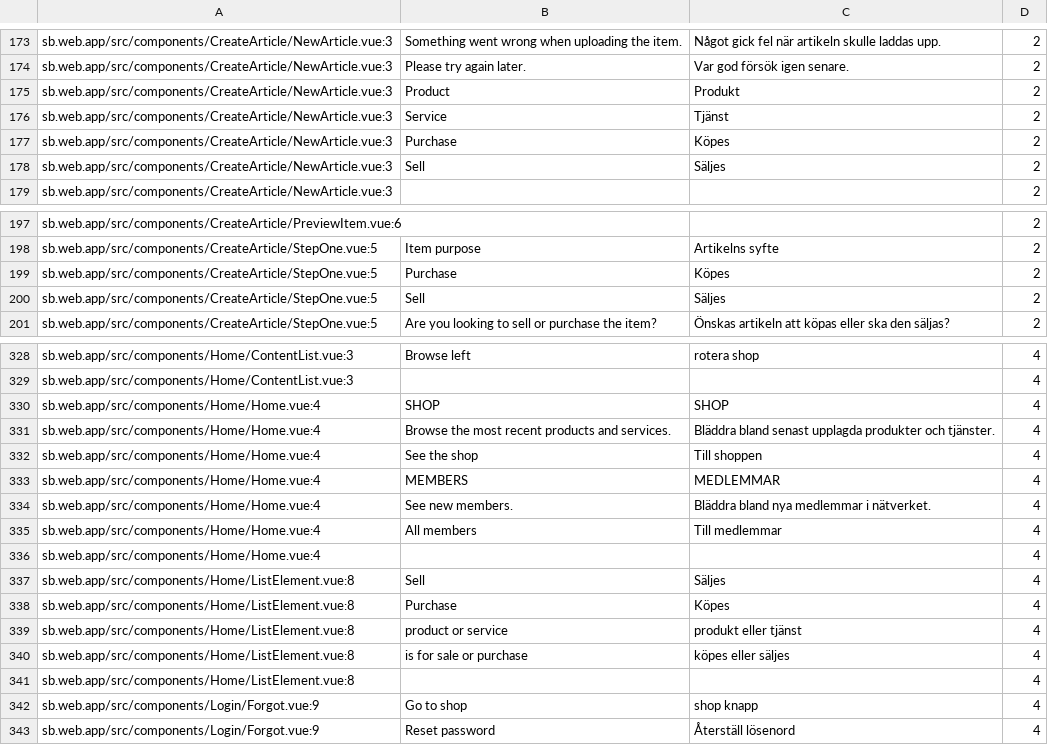
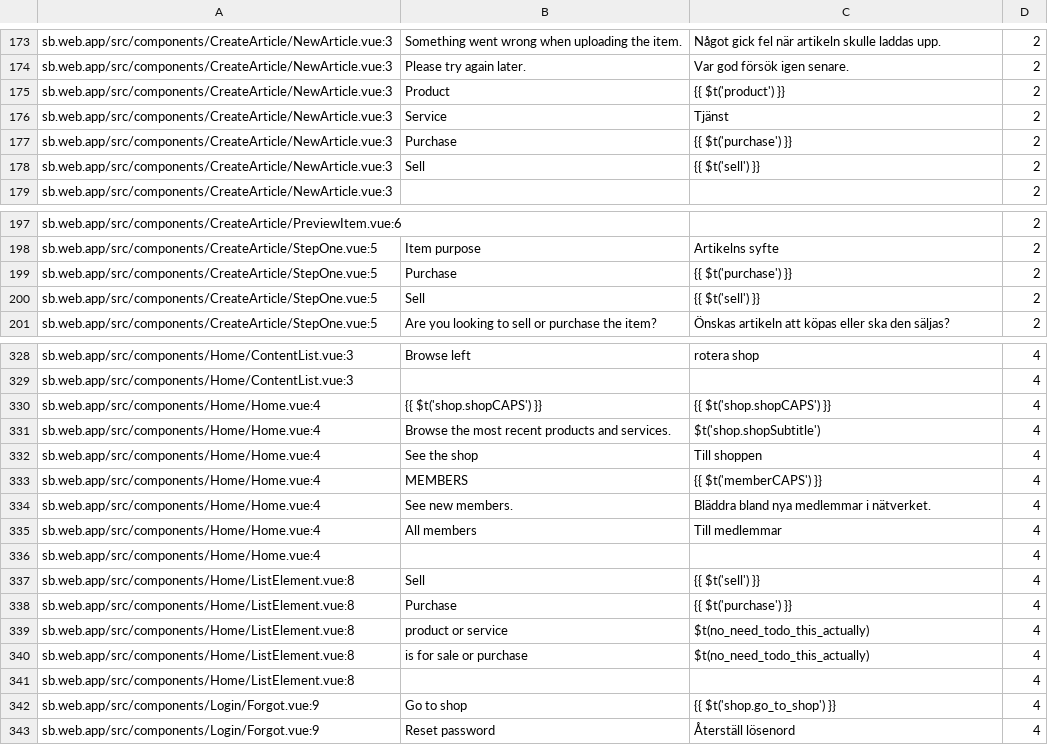
Before and after one commit to CredComSoc/CreditCoopTech, a CSV file: core.csv, drawn as a sheet; only a part is shown, gaps mark what is left out; the diff covers the shown part only.

Commit message:
Change shop related stuff 'en masse' as much as possible

```diff
--- a/core.csv
+++ b/core.csv
@@ -174,6 +174,6 @@ sb.web.app/src/components/CreateArticle/NewArticle.vue:3,Something went wrong wh
 sb.web.app/src/components/CreateArticle/NewArticle.vue:3,Please try again later.,Var god försök igen senare.,2
-sb.web.app/src/components/CreateArticle/NewArticle.vue:3,Product,Produkt,2
+sb.web.app/src/components/CreateArticle/NewArticle.vue:3,Product,{{ $t('product') }},2
 sb.web.app/src/components/CreateArticle/NewArticle.vue:3,Service,Tjänst,2
-sb.web.app/src/components/CreateArticle/NewArticle.vue:3,Purchase,Köpes,2
-sb.web.app/src/components/CreateArticle/NewArticle.vue:3,Sell,Säljes,2
+sb.web.app/src/components/CreateArticle/NewArticle.vue:3,Purchase,{{ $t('purchase') }},2
+sb.web.app/src/components/CreateArticle/NewArticle.vue:3,Sell,{{ $t('sell') }},2
 sb.web.app/src/components/CreateArticle/NewArticle.vue:3,,,2
@@ -198,4 +198,4 @@ sb.web.app/src/components/CreateArticle/PreviewItem.vue:6,,,2
 sb.web.app/src/components/CreateArticle/StepOne.vue:5,Item purpose,Artikelns syfte,2
-sb.web.app/src/components/CreateArticle/StepOne.vue:5,Purchase,Köpes,2
-sb.web.app/src/components/CreateArticle/StepOne.vue:5,Sell,Säljes,2
+sb.web.app/src/components/CreateArticle/StepOne.vue:5,Purchase,{{ $t('purchase') }},2
+sb.web.app/src/components/CreateArticle/StepOne.vue:5,Sell,{{ $t('sell') }},2
 sb.web.app/src/components/CreateArticle/StepOne.vue:5,Are you looking to sell or purchase the item?,Önskas artikeln att köpas eller ska den säljas?,2
@@ -329,6 +329,6 @@ sb.web.app/src/components/Home/ContentList.vue:3,Browse left,rotera shop,4
 sb.web.app/src/components/Home/ContentList.vue:3,,,4
-sb.web.app/src/components/Home/Home.vue:4,SHOP,SHOP,4
-sb.web.app/src/components/Home/Home.vue:4,Browse the most recent products and services.,Bläddra bland senast upplagda produkter och tjänster.,4
+sb.web.app/src/components/Home/Home.vue:4,{{ $t('shop.shopCAPS') }},{{ $t('shop.shopCAPS') }},4
+sb.web.app/src/components/Home/Home.vue:4,Browse the most recent products and services.,$t('shop.shopSubtitle'),4
 sb.web.app/src/components/Home/Home.vue:4,See the shop,Till shoppen,4
-sb.web.app/src/components/Home/Home.vue:4,MEMBERS,MEDLEMMAR,4
+sb.web.app/src/components/Home/Home.vue:4,MEMBERS,{{ $t('memberCAPS') }},4
 sb.web.app/src/components/Home/Home.vue:4,See new members.,Bläddra bland nya medlemmar i nätverket.,4
@@ -336,8 +336,8 @@ sb.web.app/src/components/Home/Home.vue:4,All members,Till medlemmar,4
 sb.web.app/src/components/Home/Home.vue:4,,,4
-sb.web.app/src/components/Home/ListElement.vue:8, Sell, Säljes  ,4
-sb.web.app/src/components/Home/ListElement.vue:8, Purchase, Köpes  ,4
-sb.web.app/src/components/Home/ListElement.vue:8, product or service, produkt eller tjänst,4
-sb.web.app/src/components/Home/ListElement.vue:8, is for sale or purchase, köpes eller säljes,4
+sb.web.app/src/components/Home/ListElement.vue:8, Sell, {{ $t('sell') }}  ,4
+sb.web.app/src/components/Home/ListElement.vue:8, Purchase, {{ $t('purchase') }}  ,4
+sb.web.app/src/components/Home/ListElement.vue:8, product or service, $t(no_need_todo_this_actually),4
+sb.web.app/src/components/Home/ListElement.vue:8, is for sale or purchase, $t(no_need_todo_this_actually),4
 sb.web.app/src/components/Home/ListElement.vue:8,,,4
-sb.web.app/src/components/Login/Forgot.vue:9,Go to shop,shop knapp,4
+sb.web.app/src/components/Login/Forgot.vue:9,Go to shop,{{ $t('shop.go_to_shop') }},4
 sb.web.app/src/components/Login/Forgot.vue:9,Reset password,Återställ lösenord,4
```
Also changed, not shown: 37 edited cells elsewhere in this file, 26 other files.
